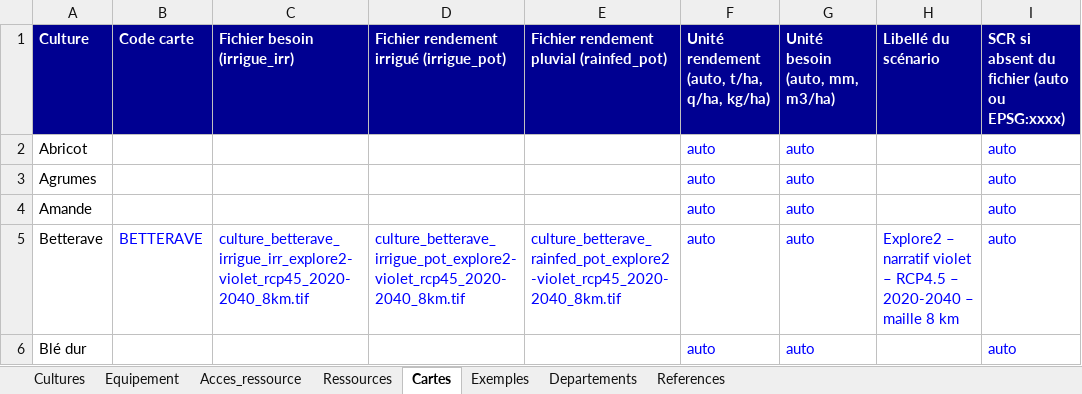
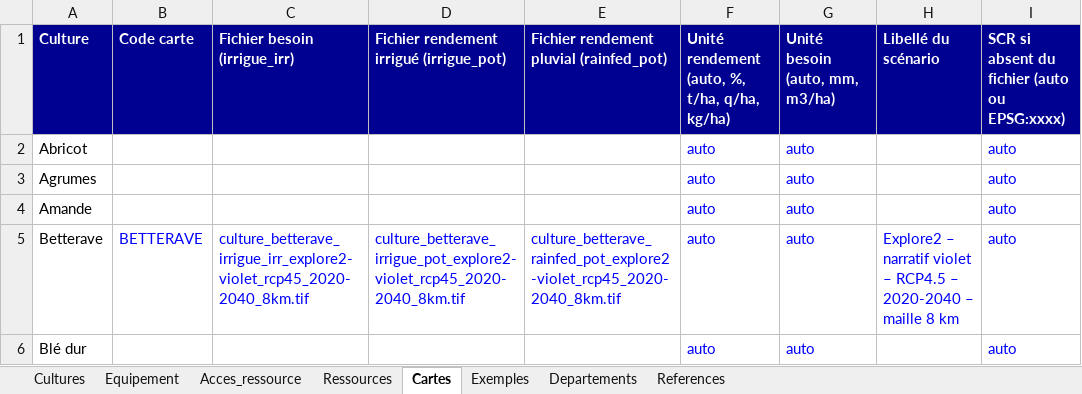
Before and after one commit to dalleryaurore-design/cout_irrigation_app, an Excel workbook: referentiel/referentiel_irrigation.xlsx, sheet Cartes, drawn as a sheet; only a part is shown; values as stored, in another font and other column widths than the file's, no borders; the diff names each change by its address in the sheet, - before the commit and + after, or states it on an @@ line.

```diff
--- a/referentiel/referentiel_irrigation.xlsx (sheet Cartes)
+++ b/referentiel/referentiel_irrigation.xlsx (sheet Cartes)
-F1: Unité rendement (auto, t/ha, q/ha, kg/ha)
+F1: Unité rendement (auto, %, t/ha, q/ha, kg/ha)
```
Also changed, not shown: sheet References, sheet Acces_ressource, sheet Equipement, sheet Ressources, sheet Cultures, hidden cells, 14 other files.
